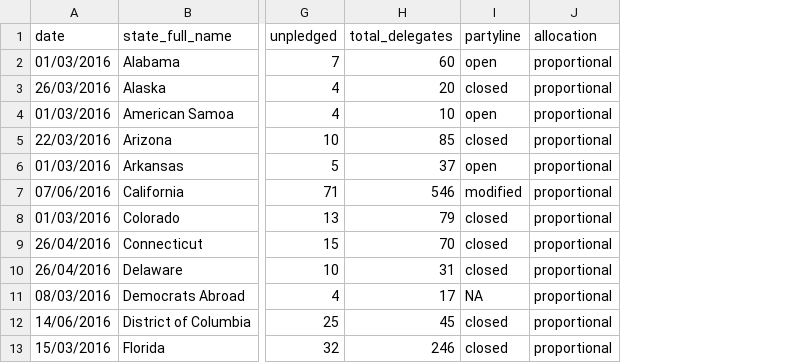
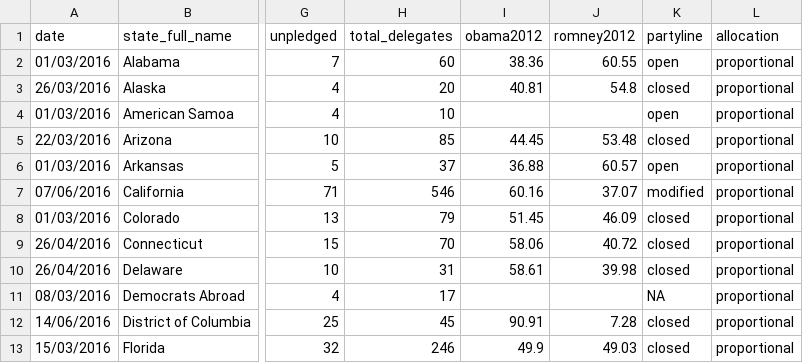
Before and after one commit to economist-data-team/primaries, a CSV file: data/results.csv, drawn as a sheet; only a part is shown, gaps mark what is left out; the diff names each change by its address in the sheet, - before the commit and + after, or states it on an @@ line.

Commit message:
Obama/Romney vote shares.

```diff
--- a/data/results.csv
+++ b/data/results.csv
+column I (obama2012), rows 2-13: 38.36 | 40.81 |  | 44.45 | 36.88 | 60.16 | 51.45 | 58.06 | 58.61 |  | 90.91 | 49.9
+column J (romney2012), rows 2-13: 60.55 | 54.8 |  | 53.48 | 60.57 | 37.07 | 46.09 | 40.72 | 39.98 |  | 7.28 | 49.03
```
